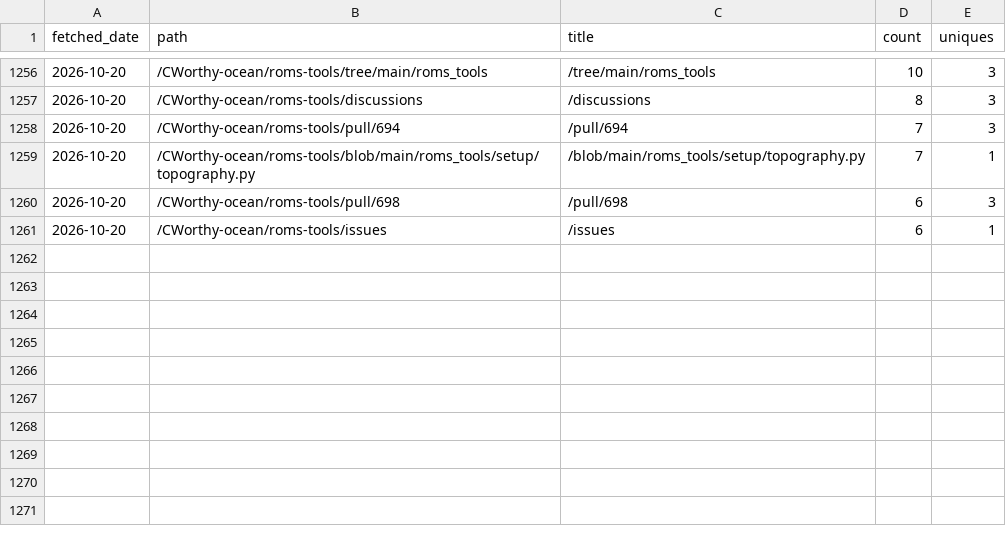
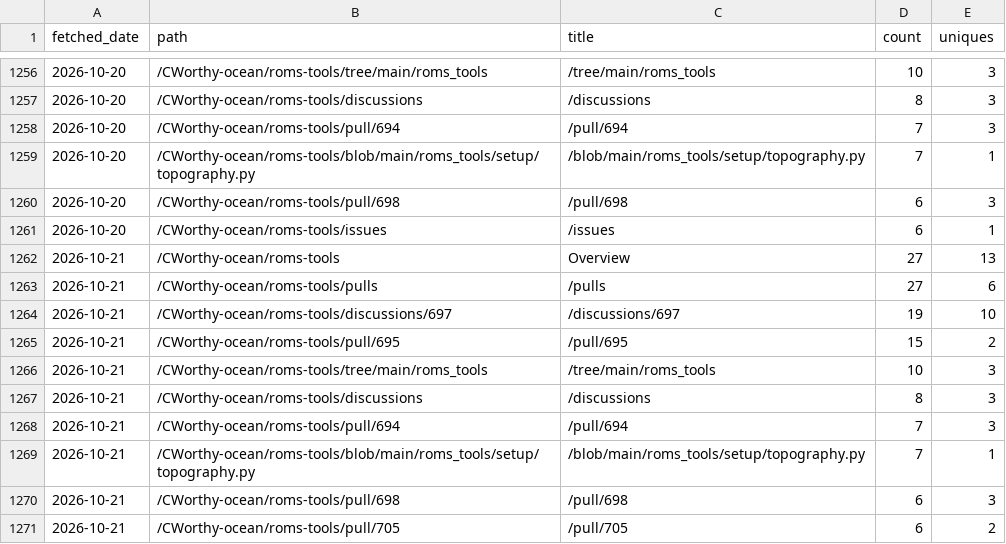
Before and after one commit to CWorthy-ocean/cworthy-gh-metrics, a CSV file: data/CWorthy-ocean/roms-tools/paths.csv, drawn as a sheet; only a part is shown, gaps mark what is left out; the diff names each change by its address in the sheet, - before the commit and + after, or states it on an @@ line.

```diff
--- a/data/CWorthy-ocean/roms-tools/paths.csv
+++ b/data/CWorthy-ocean/roms-tools/paths.csv
+row 1262: 2026-10-21 | /CWorthy-ocean/roms-tools | Overview | 27 | 13
+row 1263: 2026-10-21 | /CWorthy-ocean/roms-tools/pulls | /pulls | 27 | 6
+row 1264: 2026-10-21 | /CWorthy-ocean/roms-tools/discussions/697 | /discussions/697 | 19 | 10
+row 1265: 2026-10-21 | /CWorthy-ocean/roms-tools/pull/695 | /pull/695 | 15 | 2
+row 1266: 2026-10-21 | /CWorthy-ocean/roms-tools/tree/main/roms_tools | /tree/main/roms_tools | 10 | 3
+row 1267: 2026-10-21 | /CWorthy-ocean/roms-tools/discussions | /discussions | 8 | 3
+row 1268: 2026-10-21 | /CWorthy-ocean/roms-tools/pull/694 | /pull/694 | 7 | 3
+row 1269: 2026-10-21 | /CWorthy-ocean/roms-tools/blob/main/roms_tools/setup/topography.py | /blob/main/roms_tools/setup/topography.py | 7 | 1
+row 1270: 2026-10-21 | /CWorthy-ocean/roms-tools/pull/698 | /pull/698 | 6 | 3
+row 1271: 2026-10-21 | /CWorthy-ocean/roms-tools/pull/705 | /pull/705 | 6 | 2
```
Also changed, not shown: data/CWorthy-ocean/C-Star/paths.csv, data/CWorthy-ocean/cson-forge/paths.csv, 23 other files.
